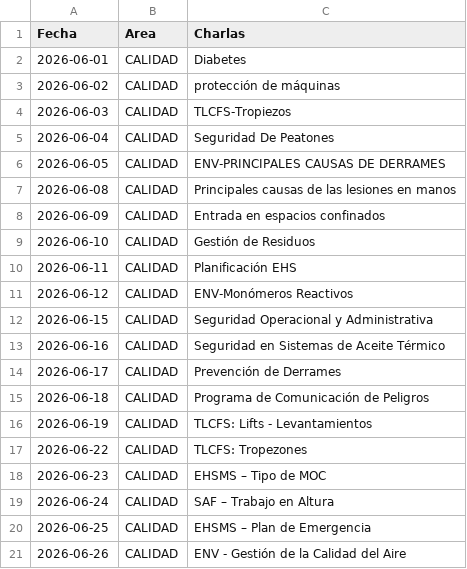
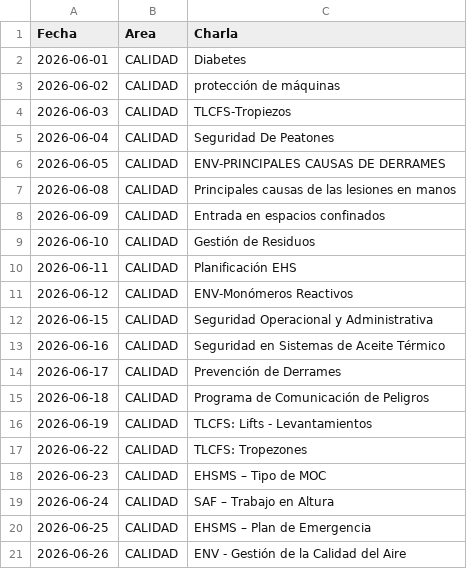
Before and after one commit to steff-1804/registro-asistencia-flask, a CSV file: CHARLAS.csv, drawn as a sheet.

Commit message:
Update CHARLAS.csv

```diff
--- a/CHARLAS.csv
+++ b/CHARLAS.csv
@@ -1,2 +1,2 @@
-Fecha,Area,Charlas
+Fecha,Area,Charla
 2026-06-01,CALIDAD,Diabetes
```
